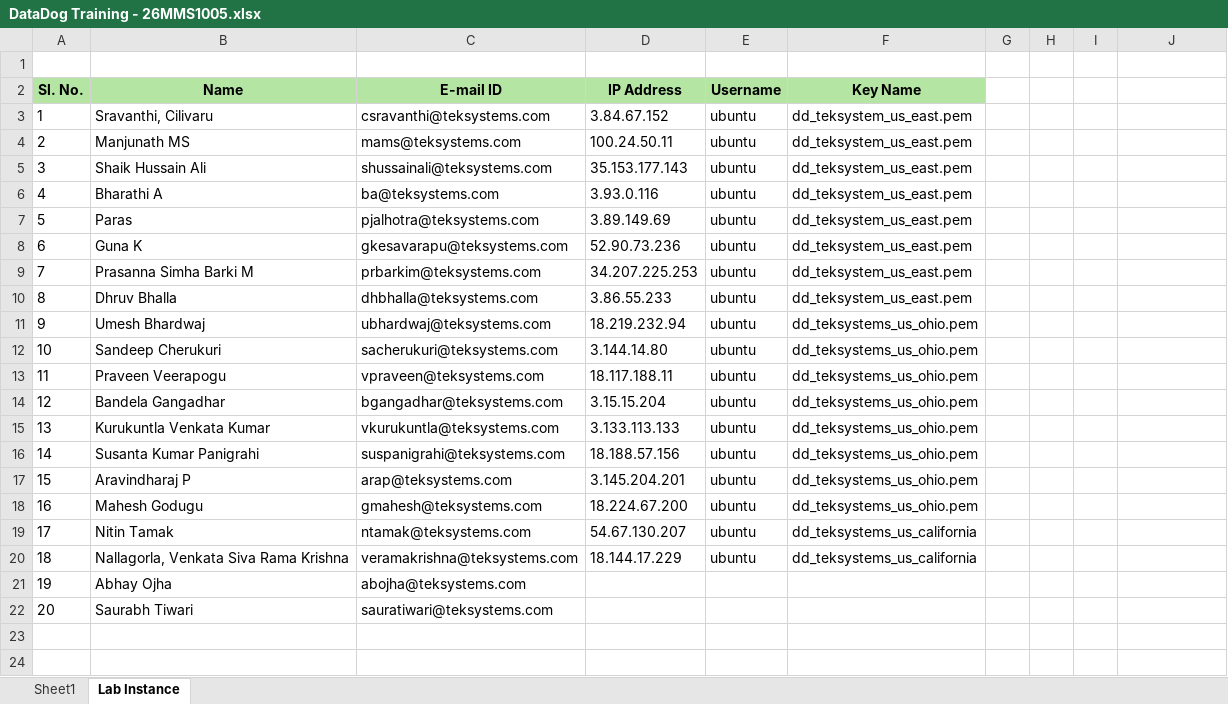
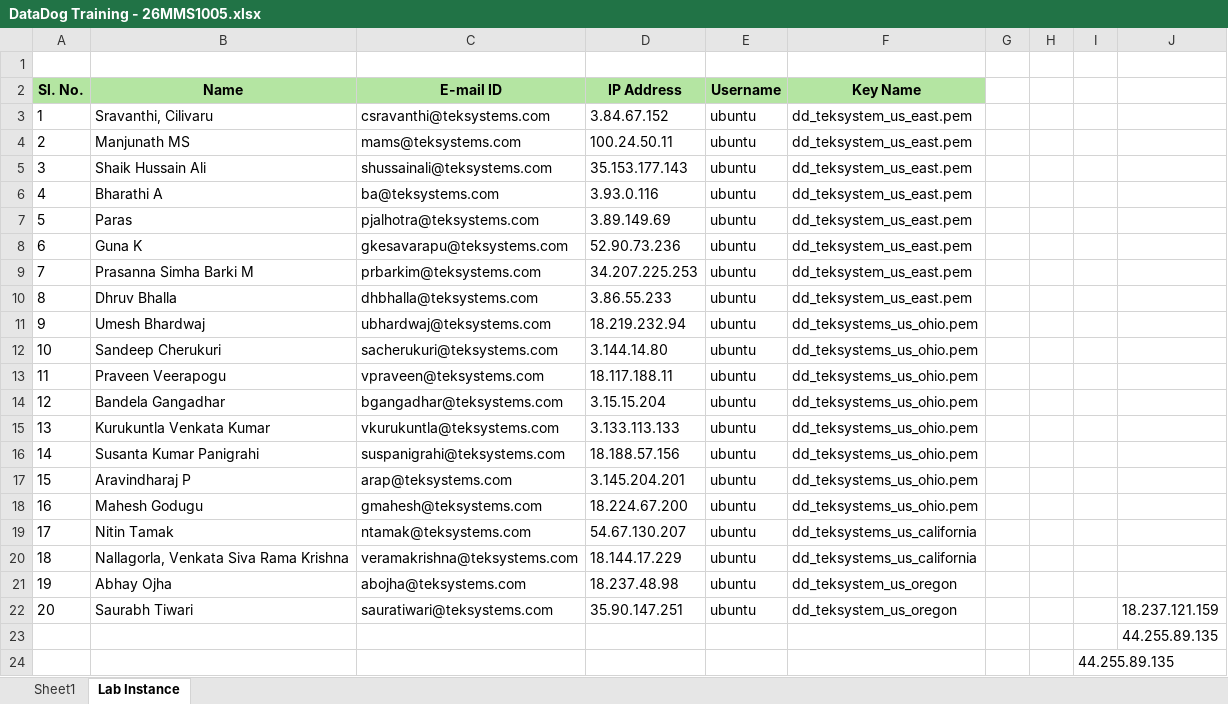
Before and after one commit to vivek9325/datadog-teksystems, an Excel workbook: DataDog Training - 26MMS1005.xlsx, sheet Lab Instance, drawn as a sheet; values as stored, in another font and other column widths than the file's, no borders; the diff names each change by its address in the sheet, - before the commit and + after, or states it on an @@ line.

```diff
--- a/DataDog Training - 26MMS1005.xlsx (sheet Lab Instance)
+++ b/DataDog Training - 26MMS1005.xlsx (sheet Lab Instance)
-D21 (IP Address): (empty)
+D21 (IP Address): 18.237.48.98
-E21:E22 (Username): (empty)
+E21:E22 (Username): ubuntu
-F21:F22 (Key Name): (empty)
+F21:F22 (Key Name): dd_teksystem_us_oregon
-D22 (IP Address): (empty)
+D22 (IP Address): 35.90.147.251
-J22: (empty)
+J22: 18.237.121.159
+row 23:  |  |  |  |  |  |  |  |  | 44.255.89.135
+row 24:  |  |  |  |  |  |  |  | 44.255.89.135
```
Also changed, not shown: 1 other file.
